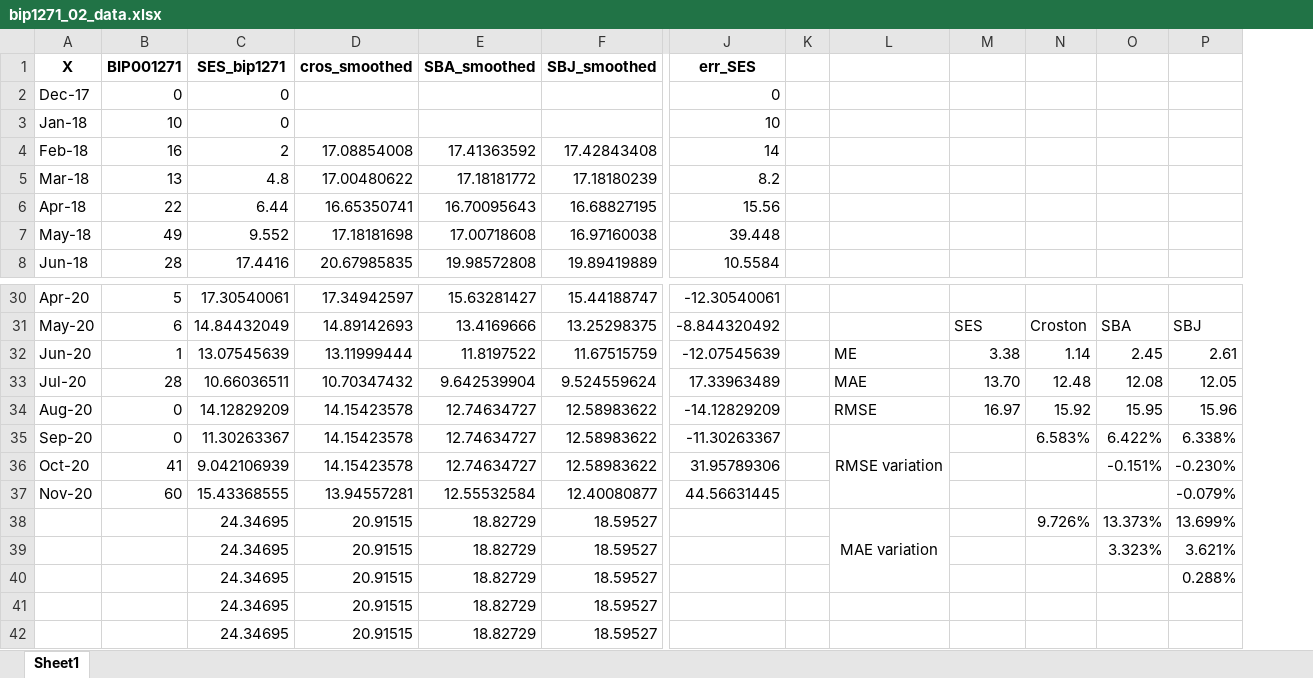
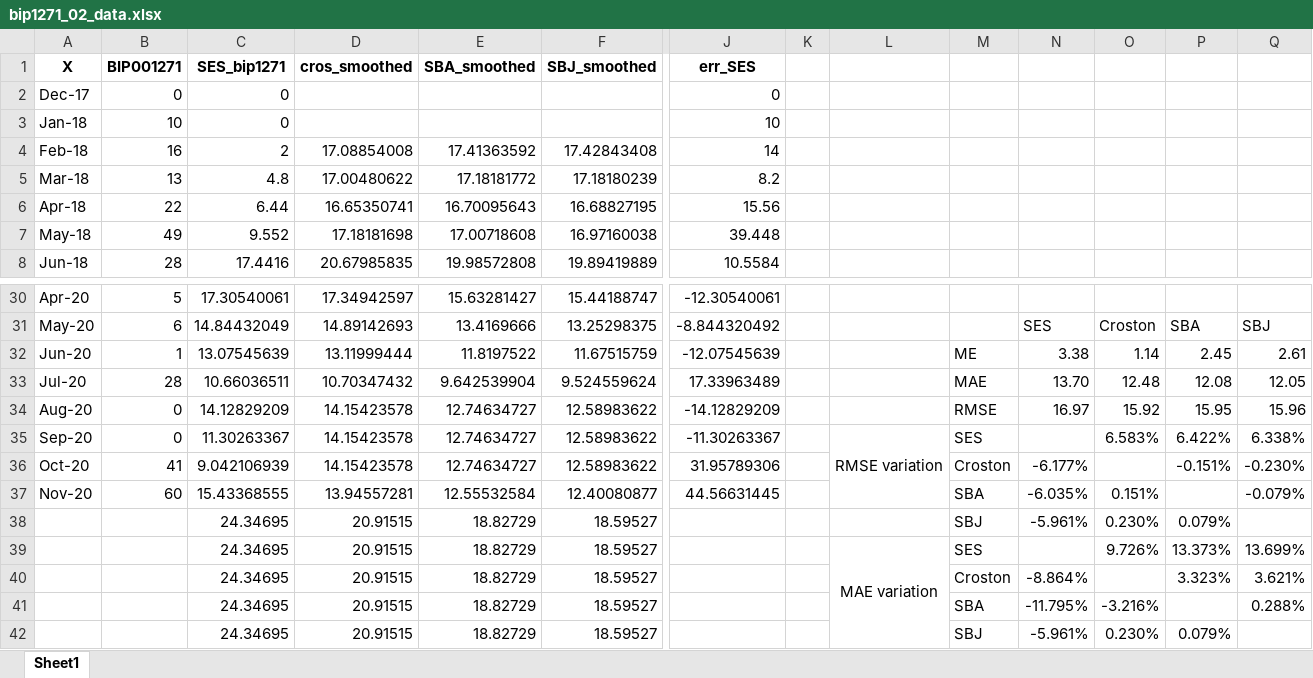
Before and after one commit to EstebanSierraGayon/Tesis, an Excel workbook: bip1271_02_data.xlsx, sheet Sheet1, drawn as a sheet; only a part is shown, gaps mark what is left out; values as stored, in another font and other column widths than the file's, no borders; charts and pictures not drawn; removed rows and columns are numbered as before the commit, all else as after; rows hold the shown columns only; the diff names each change by its address in the sheet, - before the commit and + after, or states it on an @@ line.

```diff
--- a/bip1271_02_data.xlsx (sheet Sheet1)
+++ b/bip1271_02_data.xlsx (sheet Sheet1)
+column M, rows 32-37: ME | MAE | RMSE | SES | Croston | SBA; rows 39-42: SES | Croston | SBA | SBJ
-L32: ME
+L32: (empty)
-L33: MAE
+L33: (empty)
-L34: RMSE
+L34: (empty)
-N36: (empty)
+N36: -6.177%
-N37: (empty)
+N37: -6.035%
-O37: (empty)
+O37: 0.151%
+row 38:  |  | 24.34695 | 20.91515 | 18.82729 | 18.59527 |  |  |  | SBJ | -5.961% | 0.230% | 0.079%
-L38:L40 merged
+L39:L42 merged
-N40: (empty)
+N40: -8.864%
-N41: (empty)
+N41: -11.795%
-O41: (empty)
+O41: -3.216%
-N42: (empty)
+N42: -5.961%
-O42: (empty)
+O42: 0.230%
-P42: (empty)
+P42: 0.079%
-row 42:  |  | 24.34695 | 20.91515 | 18.82729 | 18.59527
```
Also changed, not shown: formulas that keep their value, EXITS.xlsx, bip1271_015_data.xlsx, 6 other files.
